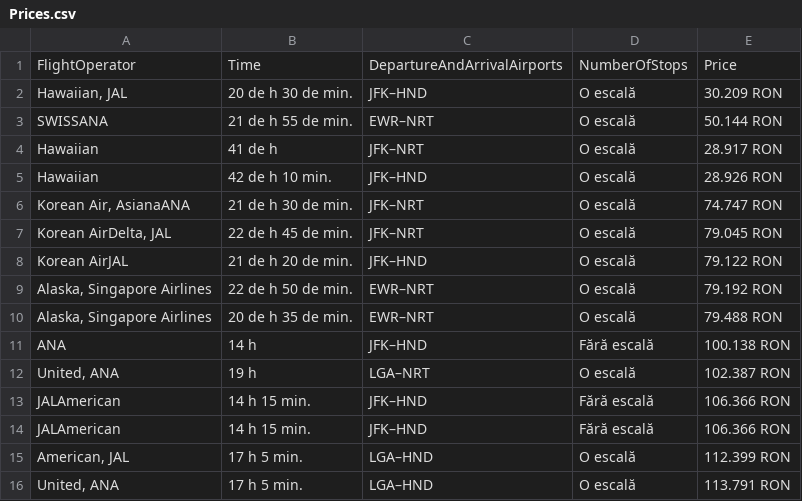
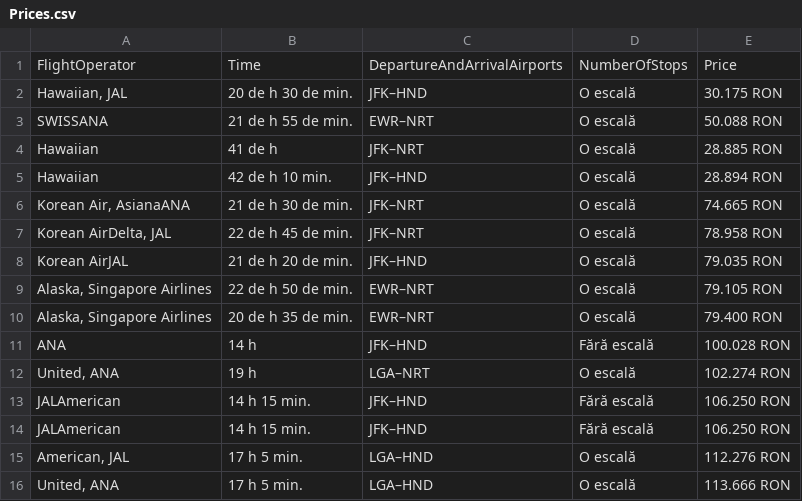
Before and after one commit to Bogdan-Strat/FlightPricesRobot, a CSV file: FlightPricesRobot/Prices.csv, drawn as a sheet.

Commit message:
Solve commits

```diff
--- a/FlightPricesRobot/Prices.csv
+++ b/FlightPricesRobot/Prices.csv
@@ -1,16 +1,16 @@
 FlightOperator,Time,DepartureAndArrivalAirports,NumberOfStops,Price
-"Hawaiian, JAL",20 de h 30 de min.,JFK–HND,O escală,30.209 RON
-SWISSANA,21 de h 55 de min.,EWR–NRT,O escală,50.144 RON
-Hawaiian,41 de h,JFK–NRT,O escală,28.917 RON
-Hawaiian,42 de h 10 min.,JFK–HND,O escală,28.926 RON
-"Korean Air, AsianaANA",21 de h 30 de min.,JFK–NRT,O escală,74.747 RON
-"Korean AirDelta, JAL",22 de h 45 de min.,JFK–NRT,O escală,79.045 RON
-Korean AirJAL,21 de h 20 de min.,JFK–HND,O escală,79.122 RON
-"Alaska, Singapore Airlines",22 de h 50 de min.,EWR–NRT,O escală,79.192 RON
-"Alaska, Singapore Airlines",20 de h 35 de min.,EWR–NRT,O escală,79.488 RON
-ANA,14 h,JFK–HND,Fără escală,100.138 RON
-"United, ANA",19 h,LGA–NRT,O escală,102.387 RON
-JALAmerican,14 h 15 min.,JFK–HND,Fără escală,106.366 RON
-JALAmerican,14 h 15 min.,JFK–HND,Fără escală,106.366 RON
-"American, JAL",17 h 5 min.,LGA–HND,O escală,112.399 RON
-"United, ANA",17 h 5 min.,LGA–HND,O escală,113.791 RON
+"Hawaiian, JAL",20 de h 30 de min.,JFK–HND,O escală,30.175 RON
+SWISSANA,21 de h 55 de min.,EWR–NRT,O escală,50.088 RON
+Hawaiian,41 de h,JFK–NRT,O escală,28.885 RON
+Hawaiian,42 de h 10 min.,JFK–HND,O escală,28.894 RON
+"Korean Air, AsianaANA",21 de h 30 de min.,JFK–NRT,O escală,74.665 RON
+"Korean AirDelta, JAL",22 de h 45 de min.,JFK–NRT,O escală,78.958 RON
+Korean AirJAL,21 de h 20 de min.,JFK–HND,O escală,79.035 RON
+"Alaska, Singapore Airlines",22 de h 50 de min.,EWR–NRT,O escală,79.105 RON
+"Alaska, Singapore Airlines",20 de h 35 de min.,EWR–NRT,O escală,79.400 RON
+ANA,14 h,JFK–HND,Fără escală,100.028 RON
+"United, ANA",19 h,LGA–NRT,O escală,102.274 RON
+JALAmerican,14 h 15 min.,JFK–HND,Fără escală,106.250 RON
+JALAmerican,14 h 15 min.,JFK–HND,Fără escală,106.250 RON
+"American, JAL",17 h 5 min.,LGA–HND,O escală,112.276 RON
+"United, ANA",17 h 5 min.,LGA–HND,O escală,113.666 RON
```
